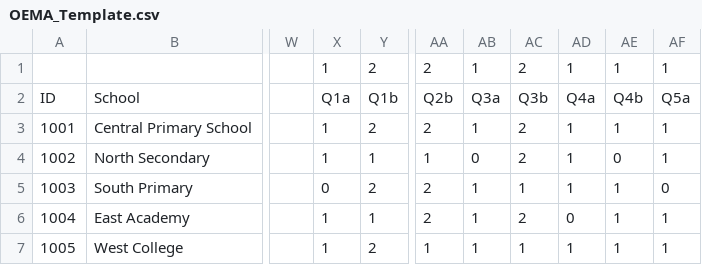
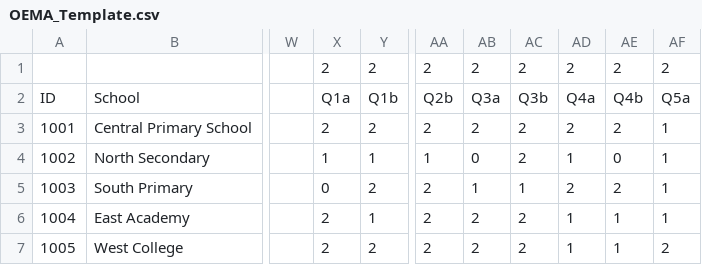
Before and after one commit to clendonbiscette/oecs-item-analysis, a CSV file: backend/templates/OEMA_Template.csv, drawn as a sheet; only a part is shown, gaps mark what is left out; the diff names each change by its address in the sheet, - before the commit and + after, or states it on an @@ line.

```diff
--- a/backend/templates/OEMA_Template.csv
+++ b/backend/templates/OEMA_Template.csv
-X1: 1
+X1: 2
-AB1: 1
+AB1: 2
-AD1: 1
+AD1: 2
-AE1: 1
+AE1: 2
-AF1: 1
+AF1: 2
-X3: 1
+X3: 2
-AB3: 1
+AB3: 2
-AD3: 1
+AD3: 2
-AE3: 1
+AE3: 2
-AD5: 1
+AD5: 2
-AE5: 1
+AE5: 2
-AF5: 0
+AF5: 1
-X6:X7: 1
+X6:X7: 2
-AB6:AB7: 1
+AB6:AB7: 2
-AD6: 0
+AD6: 1
-AA7: 1
+AA7: 2
-AC7: 1
+AC7: 2
-AF7: 1
+AF7: 2
```
